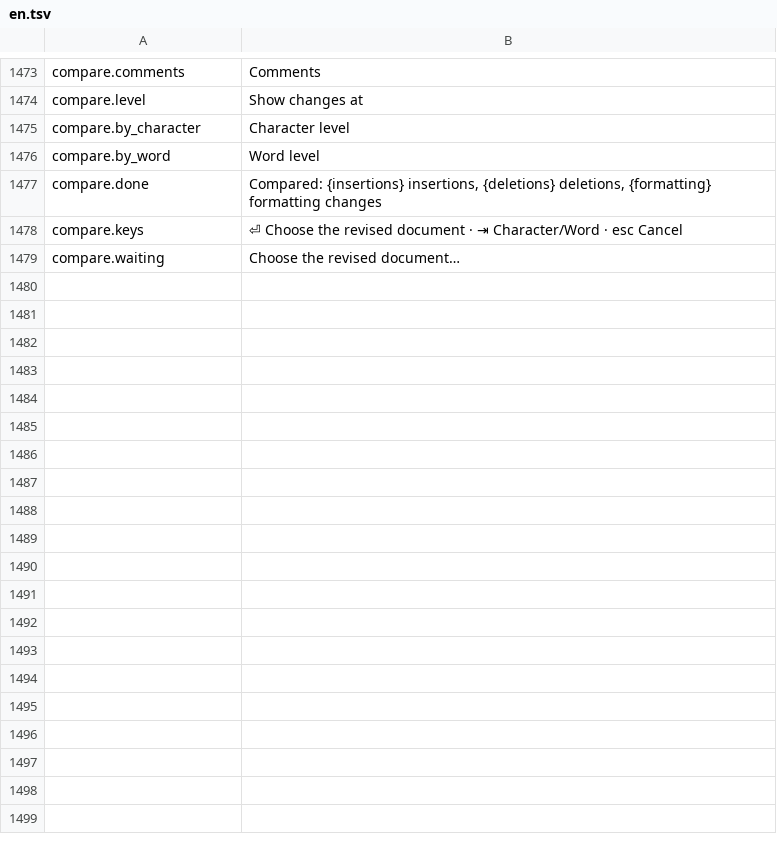
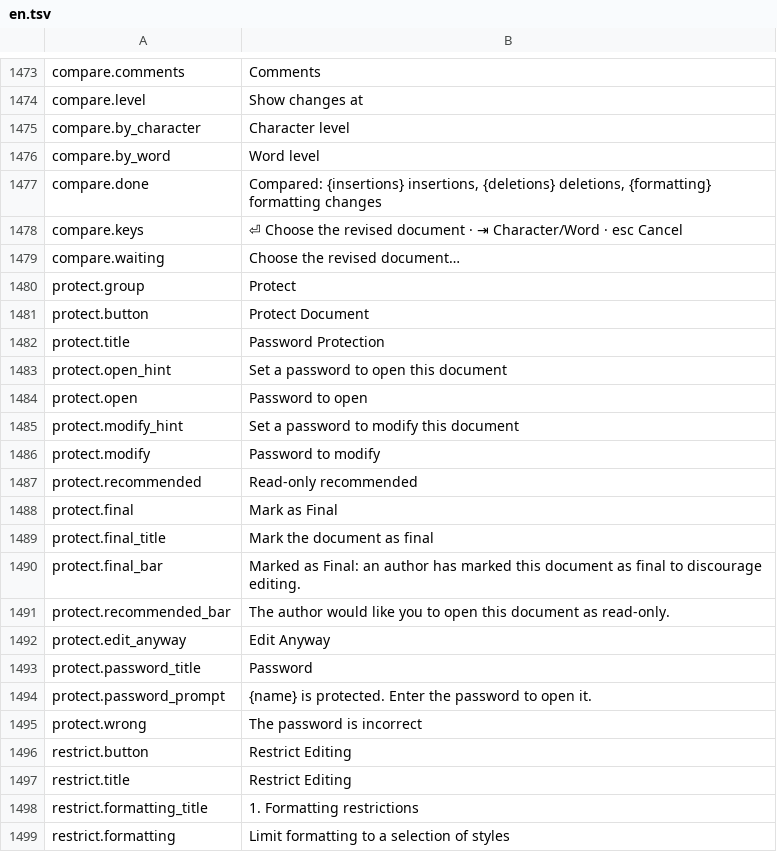
Before and after one commit to jade-rs/jade-office, a TSV file: crates/jade-gpui-app/i18n/en.tsv, drawn as a sheet; only a part is shown, gaps mark what is left out; the diff covers the shown part only.

```diff
--- a/crates/jade-gpui-app/i18n/en.tsv
+++ b/crates/jade-gpui-app/i18n/en.tsv
@@ -1479 +1479,21 @@ compare.keys	⏎ Choose the revised document · ⇥ Character/Word · esc Cancel
 compare.waiting	Choose the revised document…
+protect.group	Protect
+protect.button	Protect Document
+protect.title	Password Protection
+protect.open_hint	Set a password to open this document
+protect.open	Password to open
+protect.modify_hint	Set a password to modify this document
+protect.modify	Password to modify
+protect.recommended	Read-only recommended
+protect.final	Mark as Final
+protect.final_title	Mark the document as final
+protect.final_bar	Marked as Final: an author has marked this document as final to discourage editing.
+protect.recommended_bar	The author would like you to open this document as read-only.
+protect.edit_anyway	Edit Anyway
+protect.password_title	Password
+protect.password_prompt	"{name}" is protected. Enter the password to open it.
+protect.wrong	The password is incorrect
+restrict.button	Restrict Editing
+restrict.title	Restrict Editing
+restrict.formatting_title	1. Formatting restrictions
+restrict.formatting	Limit formatting to a selection of styles
```
Also changed, not shown: 16 added rows elsewhere in this file, crates/jade-gpui-app/i18n/ja.tsv, 20 other files.
